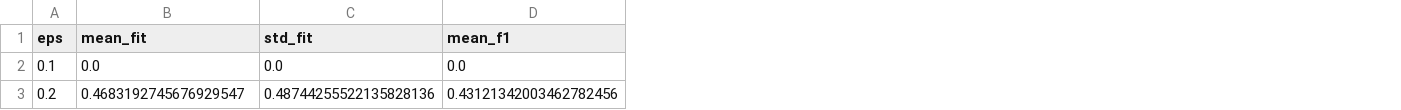
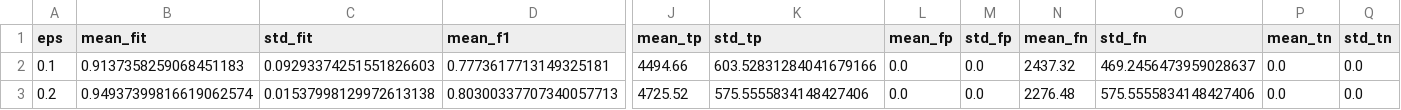
Before and after one commit to Schulze-M/Privacy-Preserving-Mobility-Estimation, a CSV file: results/data.csv, drawn as a sheet; only a part is shown, gaps mark what is left out; the diff covers the shown part only; the diff names each change by its address in the sheet, - before the commit and + after, or states it on an @@ line.

```diff
--- a/results/data.csv
+++ b/results/data.csv
+column J (mean_tp), rows 2-3: 4494.66 | 4725.52
+column K (std_tp), rows 2-3: 603.52831284041679166 | 575.5555834148427406
+column L (mean_fp), rows 2-3: 0.0 | 0.0
+column M (std_fp), rows 2-3: 0.0 | 0.0
+column N (mean_fn), rows 2-3: 2437.32 | 2276.48
+column O (std_fn), rows 2-3: 469.2456473959028637 | 575.5555834148427406
+column P (mean_tn), rows 2-3: 0.0 | 0.0
+column Q (std_tn), rows 2-3: 0.0 | 0.0
-B2 (mean_fit): 0.0
+B2 (mean_fit): 0.9137358259068451183
-C2 (std_fit): 0.0
+C2 (std_fit): 0.09293374251551826603
-D2 (mean_f1): 0.0
+D2 (mean_f1): 0.7773617713149325181
-B3 (mean_fit): 0.4683192745676929547
+B3 (mean_fit): 0.94937399816619062574
-C3 (std_fit): 0.48744255522135828136
+C3 (std_fit): 0.01537998129972613138
-D3 (mean_f1): 0.43121342003462782456
+D3 (mean_f1): 0.80300337707340057713
```
Also changed, not shown: 66 edited cells elsewhere in this file, results/data_noDP.csv, results/data_no_reject.csv, 10 other files.
